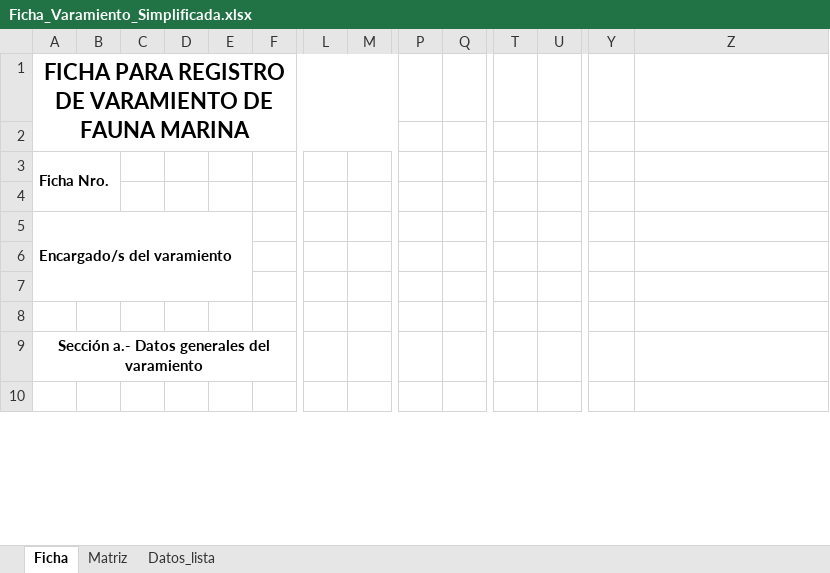
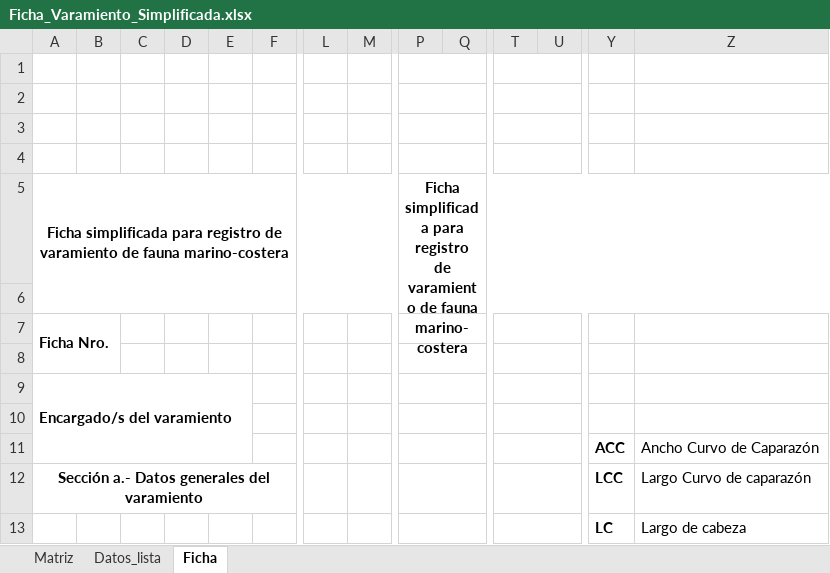
Before and after one commit to vechocho/datos-varamientos, an Excel workbook: Ficha_Varamiento_Simplificada.xlsx, sheet Ficha, drawn as a sheet; only a part is shown, gaps mark what is left out; values as stored, in another font and other column widths than the file's, no borders; charts and pictures not drawn; removed rows and columns are numbered as before the commit, all else as after; rows hold the shown columns only; the diff covers the shown part only; the diff names each change by its address in the sheet, - before the commit and + after, or states it on an @@ line.

```diff
--- a/Ficha_Varamiento_Simplificada.xlsx (sheet Ficha)
+++ b/Ficha_Varamiento_Simplificada.xlsx (sheet Ficha)
@@ sheet tab order changed: Matriz | Datos_lista | Ficha @@
-A1: FICHA PARA REGISTRO DE VARAMIENTO DE FAUNA MARINA
+A1: (empty)
-A1:M2 merged
+P1:Q1 merged
+T1:U1 merged
+row 2: (empty)
+row 3: (empty)
+row 4: (empty)
+row 5: Ficha simplificada para registro de varamiento de fauna marino-costera |  |  |  |  |  |  |  | Ficha simplificada para registro de varamiento de fauna marino-costera
+P7:Q7 merged
+T7:U7 merged
+P8:Q8 merged
+T8:U8 merged
+P9:Q9 merged
+T9:U9 merged
+P10:Q10 merged
+T10:U10 merged
+P11:Q11 merged
+T11:U11 merged
-row 11: (empty)
+row 11:  |  |  |  |  |  |  |  |  |  |  |  | ACC | Ancho Curvo de Caparazón
-row 8: (empty)
+P12:Q12 merged
+T12:U12 merged
-Y12: (empty)
+Y12: LCC
-Z12: (empty)
+Z12: Largo Curvo de caparazón
+P13:Q13 merged
+T13:U13 merged
-row 13: (empty)
+row 13:  |  |  |  |  |  |  |  |  |  |  |  | LC | Largo de cabeza
```
Also changed, not shown: 3 added rows, 3 removed rows, 9 edited cells, cell formats and merged cells elsewhere in this sheet, sheet Matriz, sheet Datos_lista, charts or pictures, 32 other files.
